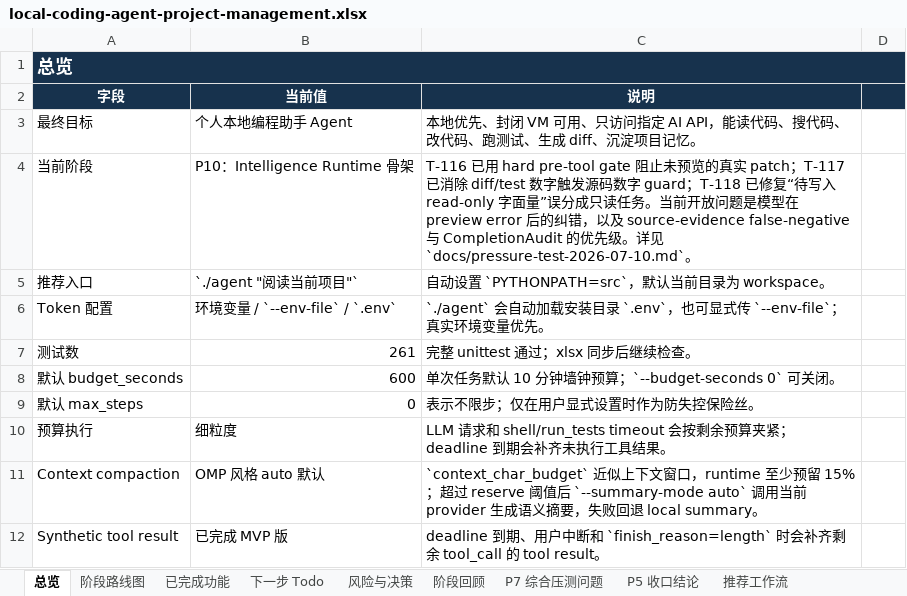
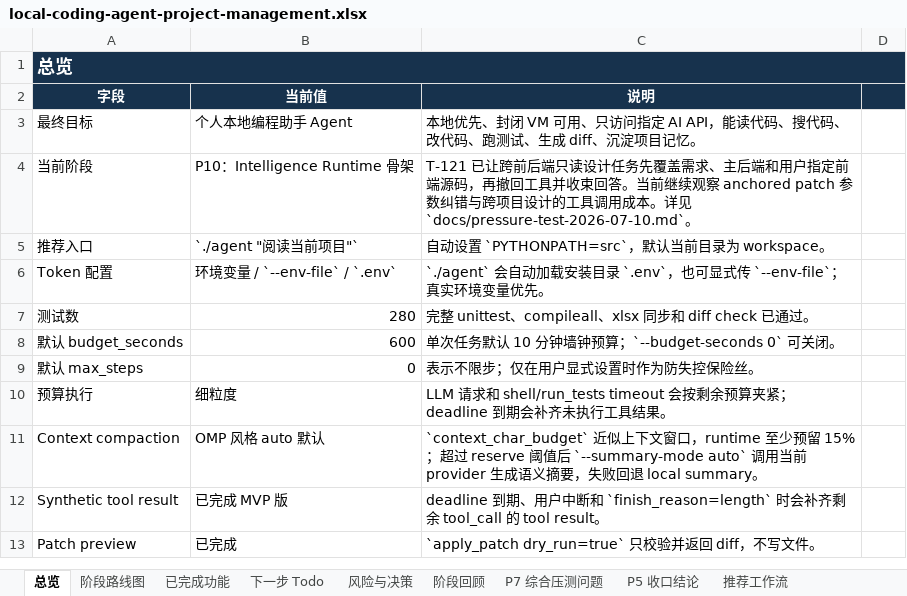
Before and after one commit to noone6931/lca-private-handoff-20260803, an Excel workbook: docs/local-coding-agent-project-management.xlsx, sheet 总览, drawn as a sheet; only a part is shown; the shorter side is filled out with more unchanged rows; values as stored, in another font and other column widths than the file's, no borders; the diff names each change by its address in the sheet, - before the commit and + after, or states it on an @@ line.

Commit message:
Require cross-root design evidence

```diff
--- a/docs/local-coding-agent-project-management.xlsx (sheet 总览)
+++ b/docs/local-coding-agent-project-management.xlsx (sheet 总览)
-C4 (说明): T-116 已用 hard pre-tool gate 阻止未预览的真实 patch；T-117 已消除 diff/test 数字触发源码数字 guard；T-118 已修复“待写入 read-only 字面量”误分成只读任务。当前开放问题是模型在 preview error 后的纠错，以及 source-evidence false-negative 与 CompletionAudit 的优先级。详…
+C4 (说明): T-121 已让跨前后端只读设计任务先覆盖需求、主后端和用户指定前端源码，再撤回工具并收束回答。当前继续观察 anchored patch 参数纠错与跨项目设计的工具调用成本。详…
-B7 (当前值): 261
+B7 (当前值): 280
-C7 (说明): 完整 unittest 通过；xlsx 同步后继续检查。
+C7 (说明): 完整 unittest、compileall、xlsx 同步和 diff check 已通过。
```
Also changed, not shown: sheet 已完成功能, sheet 风险与决策, sheet 下一步 Todo, sheet P5 收口结论, 10 other files.
